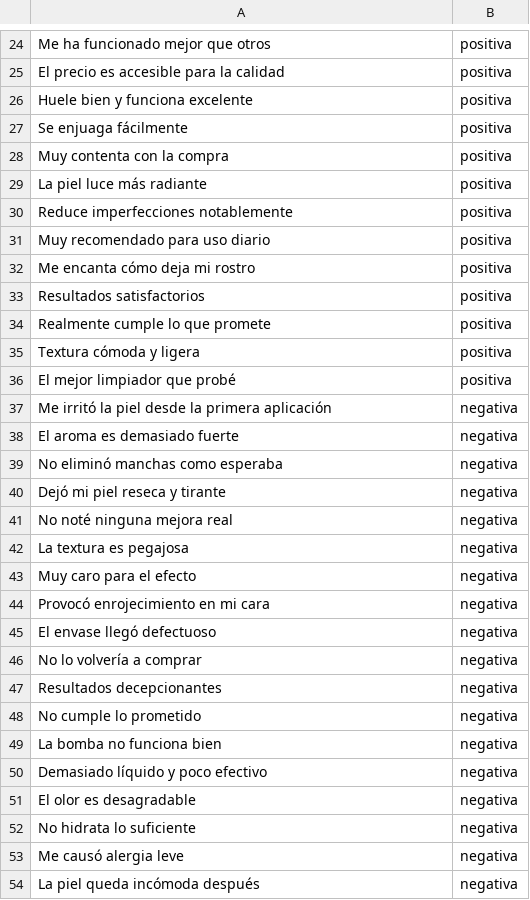
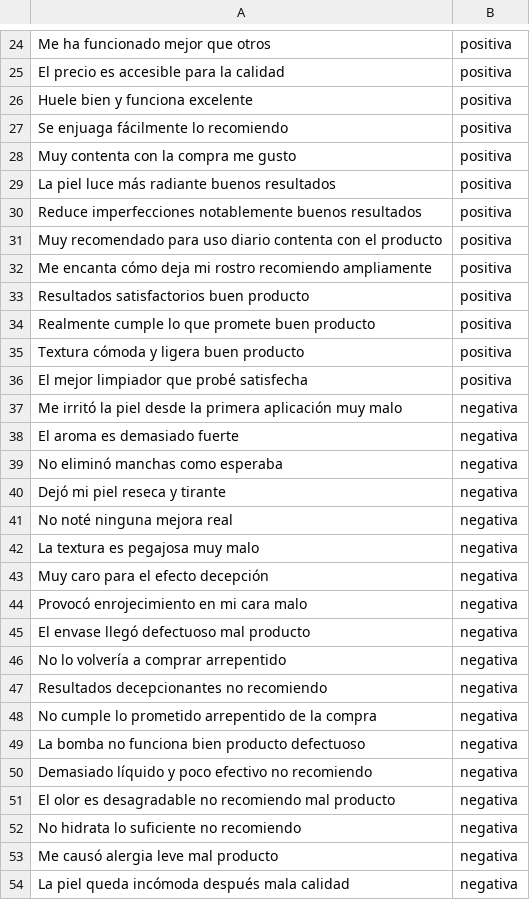
Before and after one commit to zyntonyson/bootcamp_ds_da, a CSV file: 16-ds-analisis-textos/opiniones_garnier.csv, drawn as a sheet; only a part is shown, gaps mark what is left out; the diff covers the shown part only.

```diff
--- a/16-ds-analisis-textos/opiniones_garnier.csv
+++ b/16-ds-analisis-textos/opiniones_garnier.csv
@@ -26,13 +26,13 @@ El precio es accesible para la calidad,positiva
 Huele bien y funciona excelente,positiva
-Se enjuaga fácilmente,positiva
-Muy contenta con la compra,positiva
-La piel luce más radiante,positiva
-Reduce imperfecciones notablemente,positiva
-Muy recomendado para uso diario,positiva
-Me encanta cómo deja mi rostro,positiva
-Resultados satisfactorios,positiva
-Realmente cumple lo que promete,positiva
-Textura cómoda y ligera,positiva
-El mejor limpiador que probé,positiva
-Me irritó la piel desde la primera aplicación,negativa
+Se enjuaga fácilmente lo recomiendo,positiva
+Muy contenta con la compra me gusto,positiva
+La piel luce más radiante buenos resultados,positiva
+Reduce imperfecciones notablemente buenos resultados,positiva
+Muy recomendado para uso diario contenta con el producto,positiva
+Me encanta cómo deja mi rostro recomiendo ampliamente,positiva
+Resultados satisfactorios buen producto,positiva
+Realmente cumple lo que promete buen producto,positiva
+Textura cómoda y ligera buen producto,positiva
+El mejor limpiador que probé satisfecha ,positiva
+Me irritó la piel desde la primera aplicación muy malo,negativa
 El aroma es demasiado fuerte,negativa
@@ -41,14 +41,14 @@ Dejó mi piel reseca y tirante,negativa
 No noté ninguna mejora real,negativa
-La textura es pegajosa,negativa
-Muy caro para el efecto,negativa
-Provocó enrojecimiento en mi cara,negativa
-El envase llegó defectuoso,negativa
-No lo volvería a comprar,negativa
-Resultados decepcionantes,negativa
-No cumple lo prometido,negativa
-La bomba no funciona bien,negativa
-Demasiado líquido y poco efectivo,negativa
-El olor es desagradable,negativa
-No hidrata lo suficiente,negativa
-Me causó alergia leve,negativa
-La piel queda incómoda después,negativa
+La textura es pegajosa  muy malo,negativa
+Muy caro para el efecto decepción ,negativa
+Provocó enrojecimiento en mi cara malo,negativa
+El envase llegó defectuoso mal producto,negativa
+No lo volvería a comprar arrepentido,negativa
+Resultados decepcionantes no recomiendo,negativa
+No cumple lo prometido arrepentido de la compra,negativa
+La bomba no funciona bien producto defectuoso,negativa
+Demasiado líquido y poco efectivo no recomiendo,negativa
+El olor es desagradable no recomiendo mal producto,negativa
+No hidrata lo suficiente no recomiendo,negativa
+Me causó alergia leve mal producto,negativa
+La piel queda incómoda después mala calidad,negativa
```
Also changed, not shown: 21 edited cells elsewhere in this file, 2 other files.
